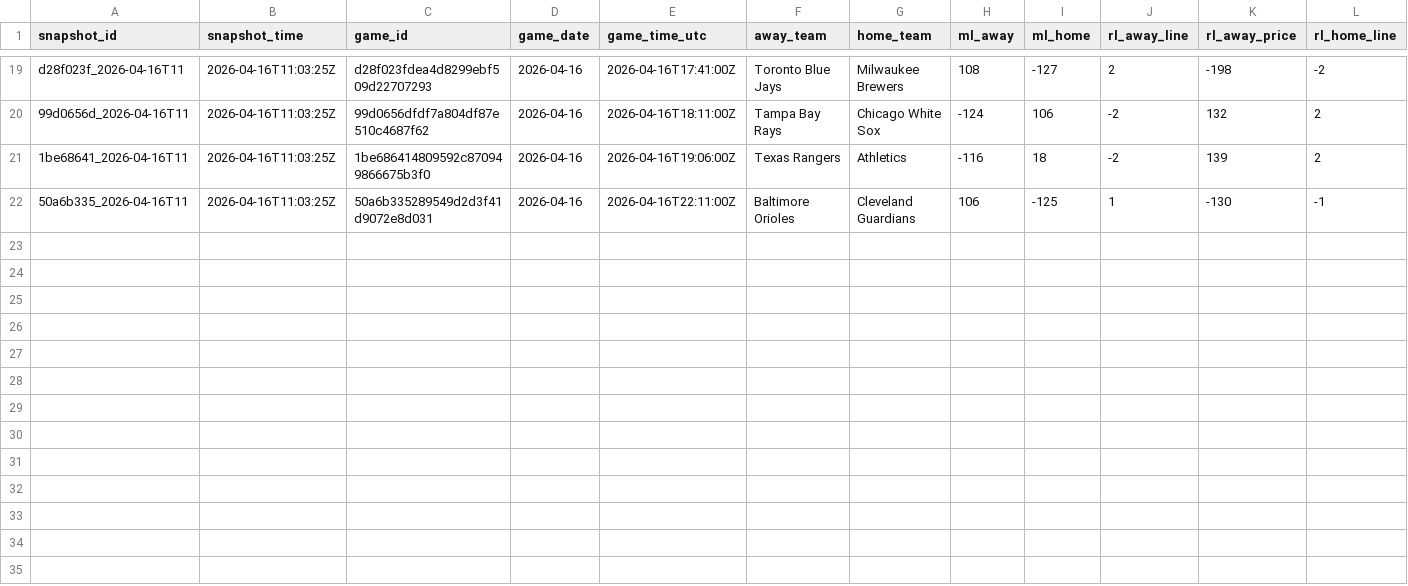
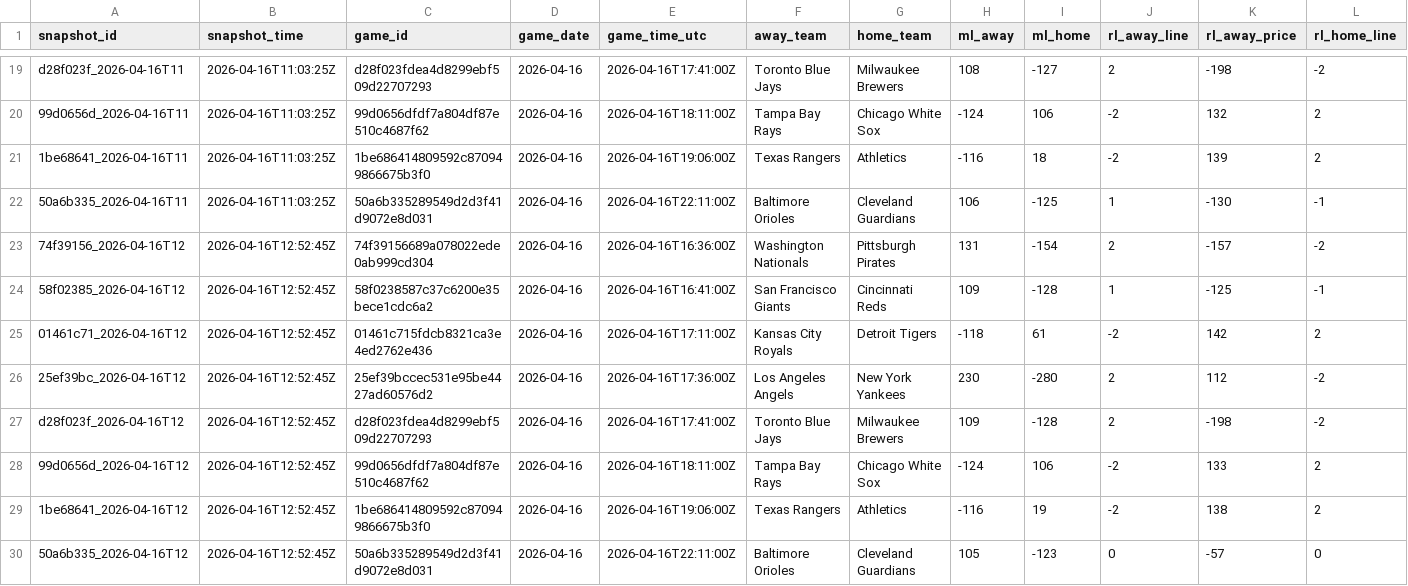
Before and after one commit to Jboom2U/sports-betting-pipeline, a CSV file: data/clean/mlb_odds_master.csv, drawn as a sheet; only a part is shown, gaps mark what is left out; rows hold the shown columns only; the diff names each change by its address in the sheet, - before the commit and + after, or states it on an @@ line.

```diff
--- a/data/clean/mlb_odds_master.csv
+++ b/data/clean/mlb_odds_master.csv
+row 23: 74f39156_2026-04-16T12 | 2026-04-16T12:52:45Z | 74f39156689a078022ede0ab999cd304 | 2026-04-16 | 2026-04-16T16:36:00Z | Washington Nationals | Pittsburgh Pirates | 131 | -154 | 2 | -157 | -2
+row 24: 58f02385_2026-04-16T12 | 2026-04-16T12:52:45Z | 58f0238587c37c6200e35bece1cdc6a2 | 2026-04-16 | 2026-04-16T16:41:00Z | San Francisco Giants | Cincinnati Reds | 109 | -128 | 1 | -125 | -1
+row 25: 01461c71_2026-04-16T12 | 2026-04-16T12:52:45Z | 01461c715fdcb8321ca3e4ed2762e436 | 2026-04-16 | 2026-04-16T17:11:00Z | Kansas City Royals | Detroit Tigers | -118 | 61 | -2 | 142 | 2
+row 26: 25ef39bc_2026-04-16T12 | 2026-04-16T12:52:45Z | 25ef39bccec531e95be4427ad60576d2 | 2026-04-16 | 2026-04-16T17:36:00Z | Los Angeles Angels | New York Yankees | 230 | -280 | 2 | 112 | -2
+row 27: d28f023f_2026-04-16T12 | 2026-04-16T12:52:45Z | d28f023fdea4d8299ebf509d22707293 | 2026-04-16 | 2026-04-16T17:41:00Z | Toronto Blue Jays | Milwaukee Brewers | 109 | -128 | 2 | -198 | -2
+row 28: 99d0656d_2026-04-16T12 | 2026-04-16T12:52:45Z | 99d0656dfdf7a804df87e510c4687f62 | 2026-04-16 | 2026-04-16T18:11:00Z | Tampa Bay Rays | Chicago White Sox | -124 | 106 | -2 | 133 | 2
+row 29: 1be68641_2026-04-16T12 | 2026-04-16T12:52:45Z | 1be686414809592c870949866675b3f0 | 2026-04-16 | 2026-04-16T19:06:00Z | Texas Rangers | Athletics | -116 | 19 | -2 | 138 | 2
+row 30: 50a6b335_2026-04-16T12 | 2026-04-16T12:52:45Z | 50a6b335289549d2d3f41d9072e8d031 | 2026-04-16 | 2026-04-16T22:11:00Z | Baltimore Orioles | Cleveland Guardians | 105 | -123 | 0 | -57 | 0
```
Also changed, not shown: data/clean/mlb_line_movement_2026-04-16.csv, 10 other files.
